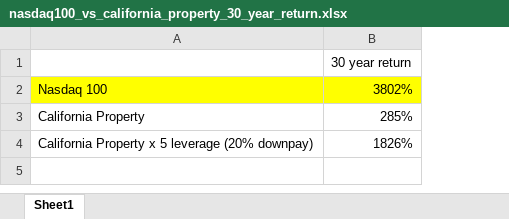
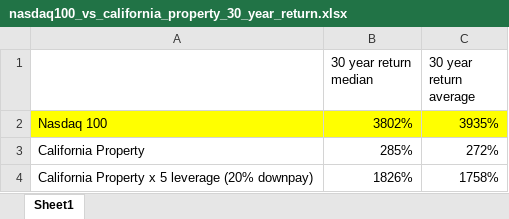
Before and after one commit to jingyanwang/nasdaq_100_3x_leverage_simulation, an Excel workbook: nasdaq100_vs_california_property_30_year_return.xlsx, sheet Sheet1, drawn as a sheet; values as stored, in another font and other column widths than the file's, no borders; the diff names each change by its address in the sheet, - before the commit and + after, or states it on an @@ line.

```diff
--- a/nasdaq100_vs_california_property_30_year_return.xlsx (sheet Sheet1)
+++ b/nasdaq100_vs_california_property_30_year_return.xlsx (sheet Sheet1)
+column C (30 year return average), rows 2-4: 3935% | 272% | 1758%
-B1: 30 year return
+B1: 30 year return median
```
Also changed, not shown: 4 other files.
